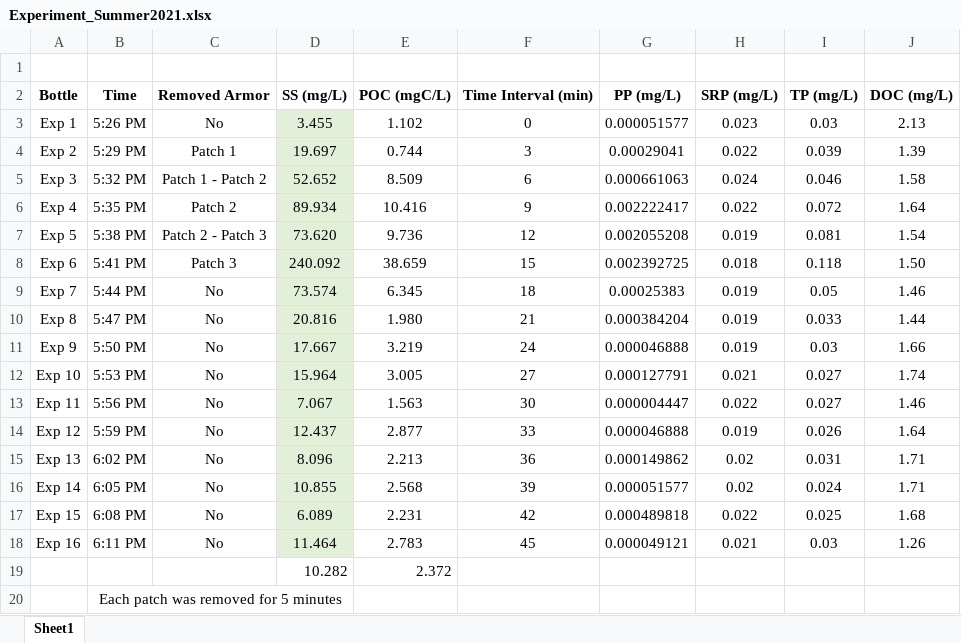
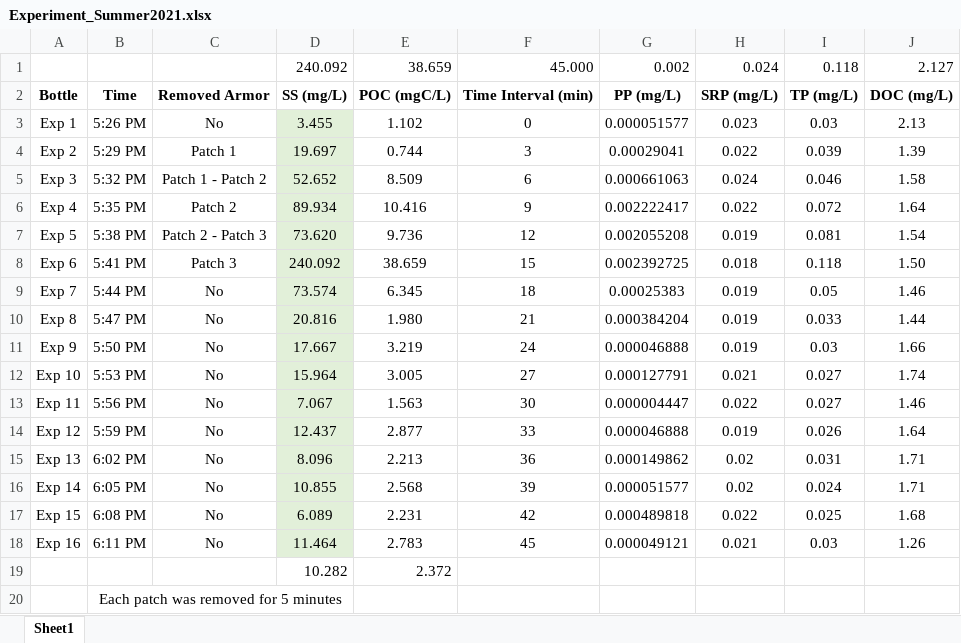
Before and after one commit to nicole-hucke/hysteresis, an Excel workbook: experiments/armor_removal_experiment/Experiment_Summer2021.xlsx, sheet Sheet1, drawn as a sheet; values as stored, in another font and other column widths than the file's, no borders; charts and pictures not drawn; the diff names each change by its address in the sheet, - before the commit and + after, or states it on an @@ line.

```diff
--- a/experiments/armor_removal_experiment/Experiment_Summer2021.xlsx (sheet Sheet1)
+++ b/experiments/armor_removal_experiment/Experiment_Summer2021.xlsx (sheet Sheet1)
-row 1: (empty)
+row 1:  |  |  | 240.092 | 38.659 | 45.000 | 0.002 | 0.024 | 0.118 | 2.127
```
Also changed, not shown: correlations/HI_tauc/summer_hysteresis_tauc.xlsx, correlations/multiple_regressions/multiple_regressions_both.xlsx, 38 other files.
